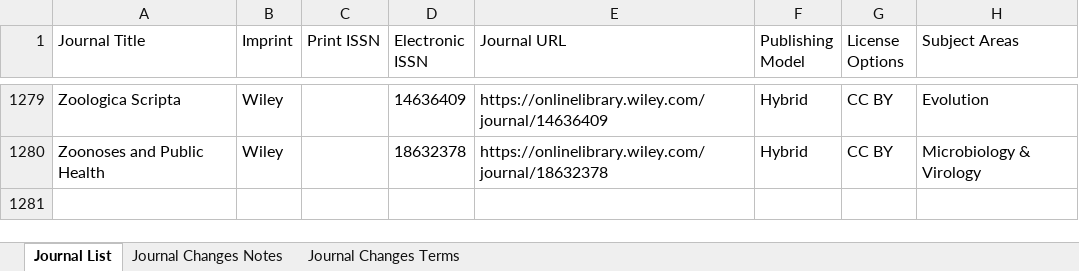
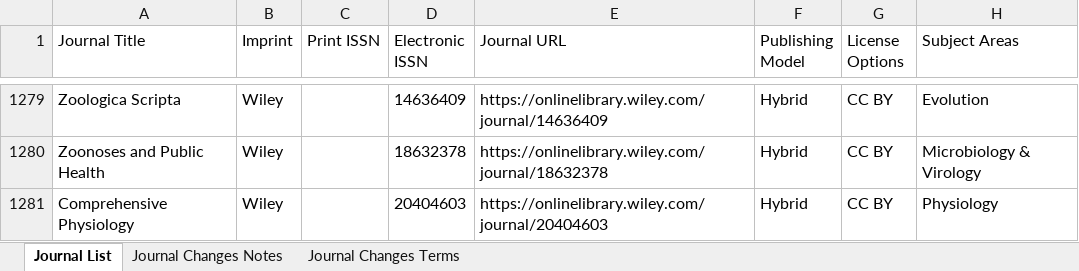
Before and after one commit to SciFreeOrg/UK-CoP, an Excel workbook: UK_CoP_TitleLists/Wiley_Hybrid_Scifreeimport.xlsx, sheet Journal List, drawn as a sheet; only a part is shown, gaps mark what is left out; values as stored, in another font and other column widths than the file's, no borders; conditional formats and table styles not drawn; the diff names each change by its address in the sheet, - before the commit and + after, or states it on an @@ line.

Commit message:
Wiley_Open_scifreeimport 041125, Wiley_Hybrid_Scifreeimport 041125
Updates from Wiley lists dated 24/10/25

```diff
--- a/UK_CoP_TitleLists/Wiley_Hybrid_Scifreeimport.xlsx (sheet Journal List)
+++ b/UK_CoP_TitleLists/Wiley_Hybrid_Scifreeimport.xlsx (sheet Journal List)
+row 1281: Comprehensive Physiology | Wiley |  | 20404603 | https://onlinelibrary.wiley.com/journal/20404603 | Hybrid | CC BY | Physiology
```
Also changed, not shown: sheet Journal Changes Notes, UK_CoP_TitleLists/Wiley_Open_scifreeimport.xlsx.
